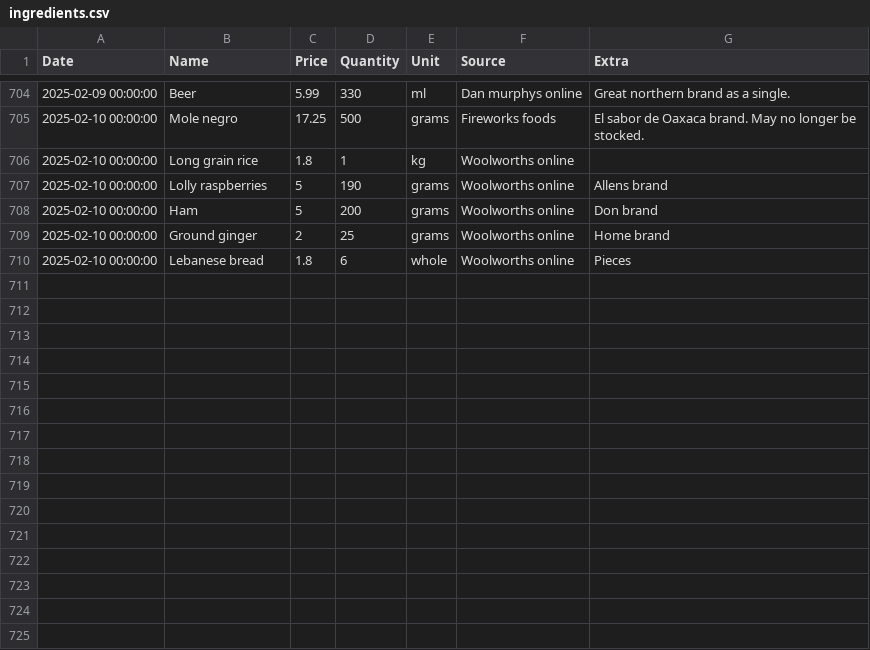
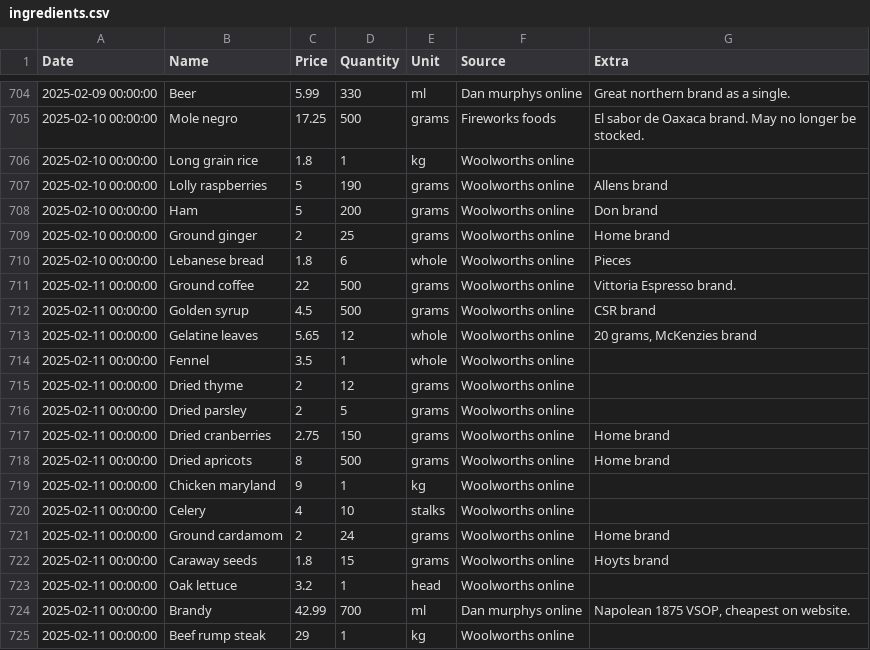
Before and after one commit to alexander-russell/recipes, a CSV file: ingredients.csv, drawn as a sheet; only a part is shown, gaps mark what is left out; the diff names each change by its address in the sheet, - before the commit and + after, or states it on an @@ line.

Commit message:
More ingredient tidying and data entry, fixed Butter Cake recipe

```diff
--- a/ingredients.csv
+++ b/ingredients.csv
+row 711: 2025-02-11 00:00:00 | Ground coffee | 22 | 500 | grams | Woolworths online | Vittoria Espresso brand.
+row 712: 2025-02-11 00:00:00 | Golden syrup | 4.5 | 500 | grams | Woolworths online | CSR brand
+row 713: 2025-02-11 00:00:00 | Gelatine leaves | 5.65 | 12 | whole | Woolworths online | 20 grams, McKenzies brand
+row 714: 2025-02-11 00:00:00 | Fennel | 3.5 | 1 | whole | Woolworths online
+row 715: 2025-02-11 00:00:00 | Dried thyme | 2 | 12 | grams | Woolworths online
+row 716: 2025-02-11 00:00:00 | Dried parsley | 2 | 5 | grams | Woolworths online
+row 717: 2025-02-11 00:00:00 | Dried cranberries | 2.75 | 150 | grams | Woolworths online | Home brand
+row 718: 2025-02-11 00:00:00 | Dried apricots | 8 | 500 | grams | Woolworths online | Home brand
+row 719: 2025-02-11 00:00:00 | Chicken maryland | 9 | 1 | kg | Woolworths online
+row 720: 2025-02-11 00:00:00 | Celery | 4 | 10 | stalks | Woolworths online
+row 721: 2025-02-11 00:00:00 | Ground cardamom | 2 | 24 | grams | Woolworths online | Home brand
+row 722: 2025-02-11 00:00:00 | Caraway seeds | 1.8 | 15 | grams | Woolworths online | Hoyts brand
+row 723: 2025-02-11 00:00:00 | Oak lettuce | 3.2 | 1 | head | Woolworths online
+row 724: 2025-02-11 00:00:00 | Brandy | 42.99 | 700 | ml | Dan murphys online | Napolean 1875 VSOP, cheapest on website.
+row 725: 2025-02-11 00:00:00 | Beef rump steak | 29 | 1 | kg | Woolworths online
```
Also changed, not shown: conversions.csv, 2 other files.
